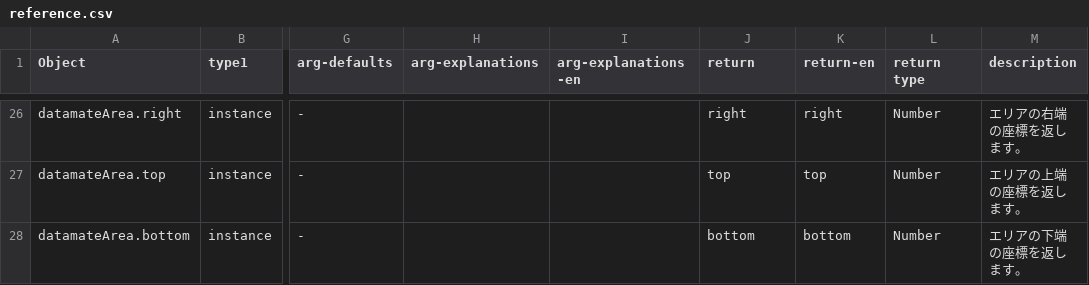
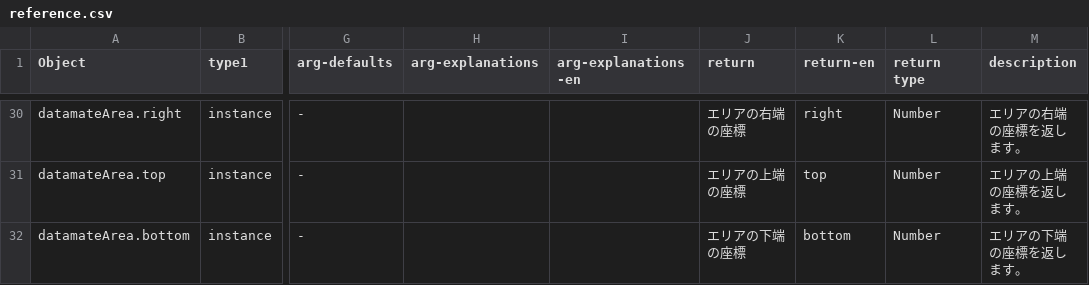
Before and after one commit to datamate-js/website, a CSV file: reference/reference.csv, drawn as a sheet; only a part is shown, gaps mark what is left out; addresses are those after the commit; the diff covers the shown part only; the diff names each change by its address in the sheet, - before the commit and + after, or states it on an @@ line.

Commit message:
1.2.8.2
Add scroll fader.
Update reference text.

```diff
--- a/reference/reference.csv
+++ b/reference/reference.csv
-J30 (return): right
+J30 (return): エリアの右端の座標
-J31 (return): top
+J31 (return): エリアの上端の座標
-J32 (return): bottom
+J32 (return): エリアの下端の座標
```
Also changed, not shown: 4 added rows and 28 edited cells elsewhere in this file, 4 other files.
